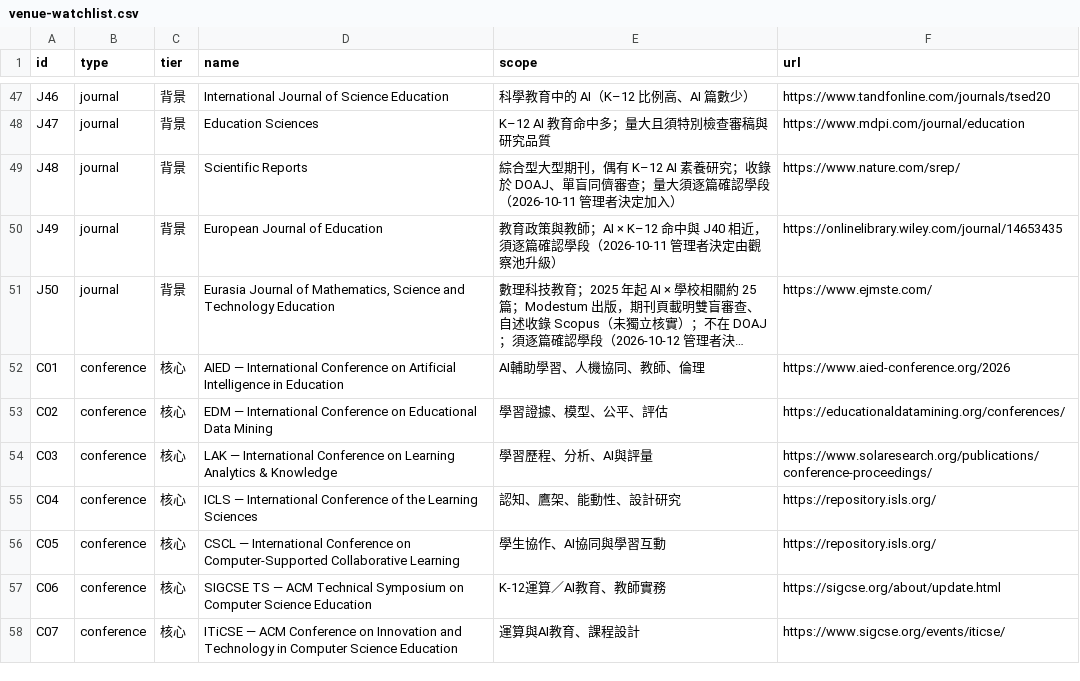
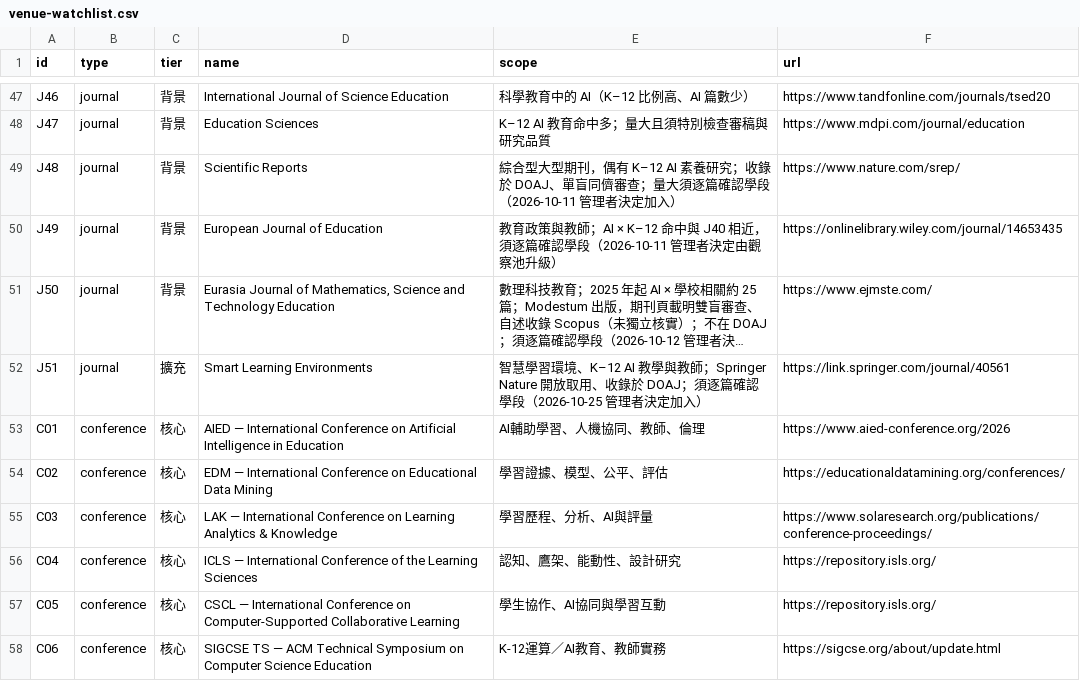
Before and after one commit to jhchenmooc/k12-ai-literacy-report, a CSV file: research/venue-watchlist.csv, drawn as a sheet; only a part is shown, gaps mark what is left out; the shorter side is filled out with more unchanged rows; long unchanged cells end in …; the diff names each change by its address in the sheet, - before the commit and + after, or states it on an @@ line.

```diff
--- a/research/venue-watchlist.csv
+++ b/research/venue-watchlist.csv
+row 52: J51 | journal | 擴充 | Smart Learning Environments | 智慧學習環境、K–12 AI 教學與教師；Springer Nature 開放取用、收錄於 DOAJ；須逐篇確認學段（2026-10-25 管理者決定加入） | https://link.springer.com/journal/40561
```
Also changed, not shown: 2 other files.
